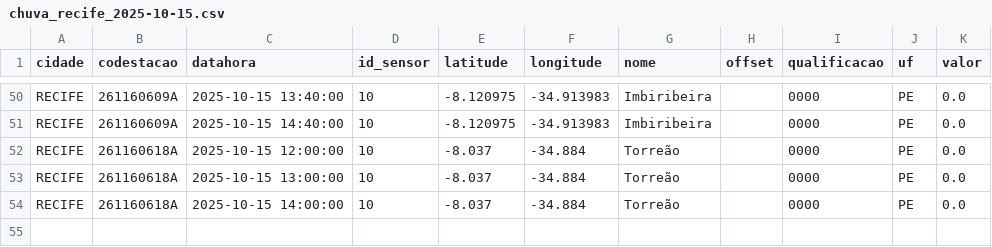
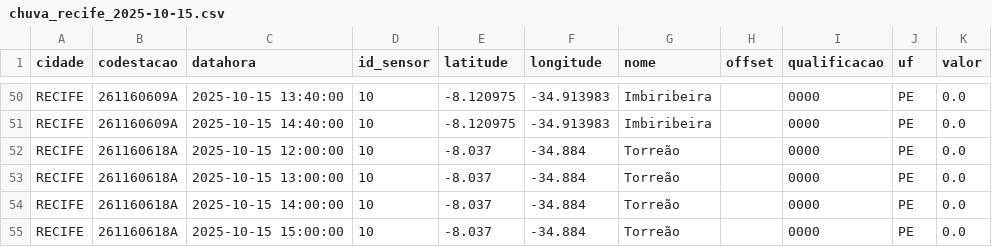
Before and after one commit to RafaellaB/Diagramas-de-risco-din-mico, a CSV file: chuva_recife_2025-10-15.csv, drawn as a sheet; only a part is shown, gaps mark what is left out; the diff names each change by its address in the sheet, - before the commit and + after, or states it on an @@ line.

```diff
--- a/chuva_recife_2025-10-15.csv
+++ b/chuva_recife_2025-10-15.csv
+row 55: RECIFE | 261160618A | 2025-10-15 15:00:00 | 10 | -8.037 | -34.884 | Torreão |  | 0000 | PE | 0.0
```
